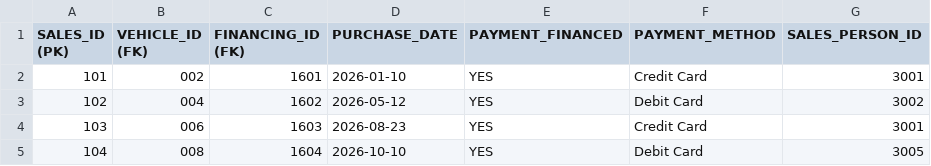
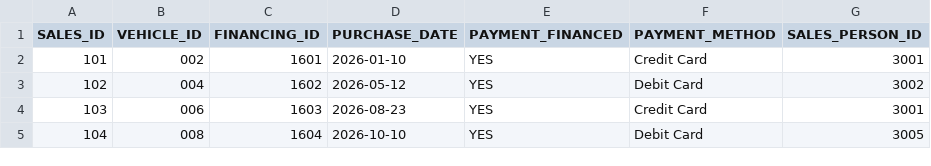
Before and after one commit to SamiahtB/MS3083v2-Busari, a CSV file: data/autonation/sales.csv, drawn as a sheet; only a part is shown.

```diff
--- a/data/autonation/sales.csv
+++ b/data/autonation/sales.csv
@@ -1,2 +1,2 @@
-SALES_ID (PK),VEHICLE_ID (FK),FINANCING_ID (FK),PURCHASE_DATE,PAYMENT_FINANCED,PAYMENT_METHOD,SALES_PERSON_ID
+SALES_ID,VEHICLE_ID,FINANCING_ID,PURCHASE_DATE,PAYMENT_FINANCED,PAYMENT_METHOD,SALES_PERSON_ID
 101,002,1601,2026-01-10,YES,Credit Card,3001
```
Also changed, not shown: data/autonation/brakes.csv, data/autonation/customers.csv, 17 other files.
